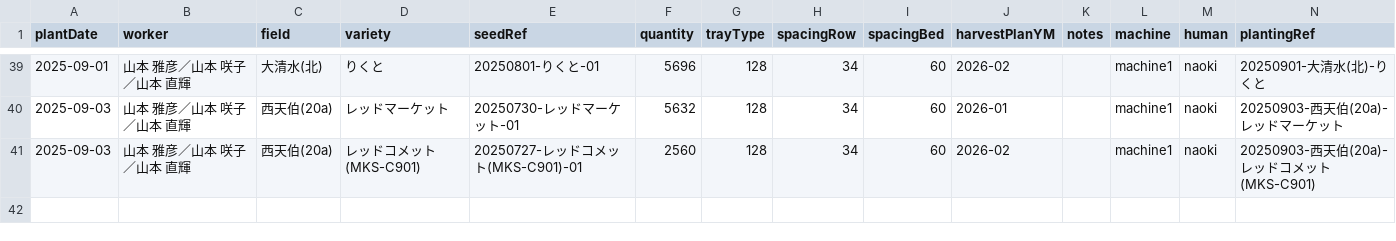
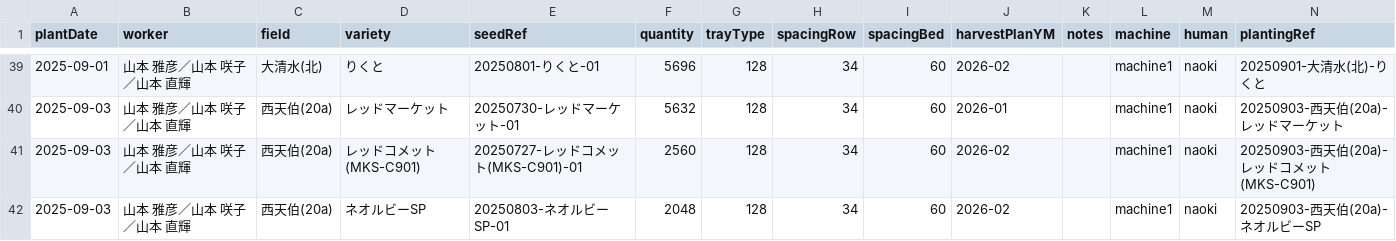
Before and after one commit to yamamoto-to-farm/yamamoto-farm-log, a CSV file: logs/planting/all.csv, drawn as a sheet; only a part is shown, gaps mark what is left out; the diff names each change by its address in the sheet, - before the commit and + after, or states it on an @@ line.

```diff
--- a/logs/planting/all.csv
+++ b/logs/planting/all.csv
+row 42: 2025-09-03 | 山本 雅彦／山本 咲子／山本 直輝 | 西天伯(20a) | ネオルビーSP | 20250803-ネオルビーSP-01 | 2048 | 128 | 34 | 60 | 2026-02 |  | machine1 | naoki | 20250903-西天伯(20a)-ネオルビーSP
```
Also changed, not shown: 1 other file.
